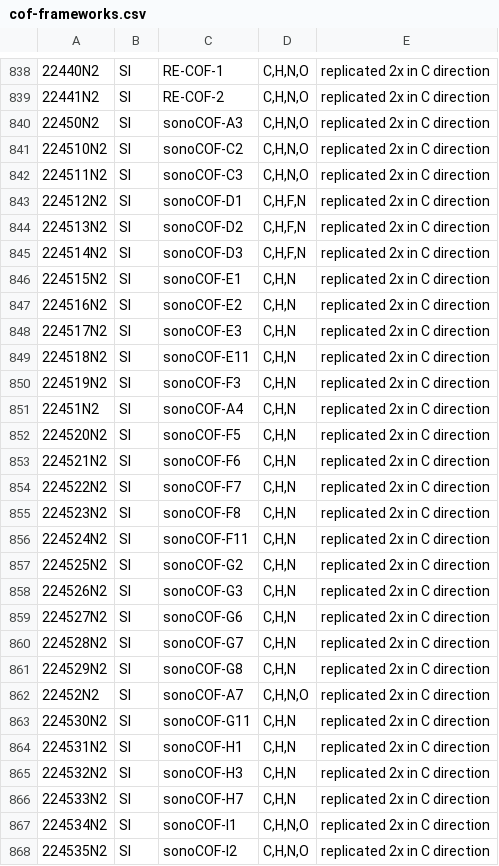
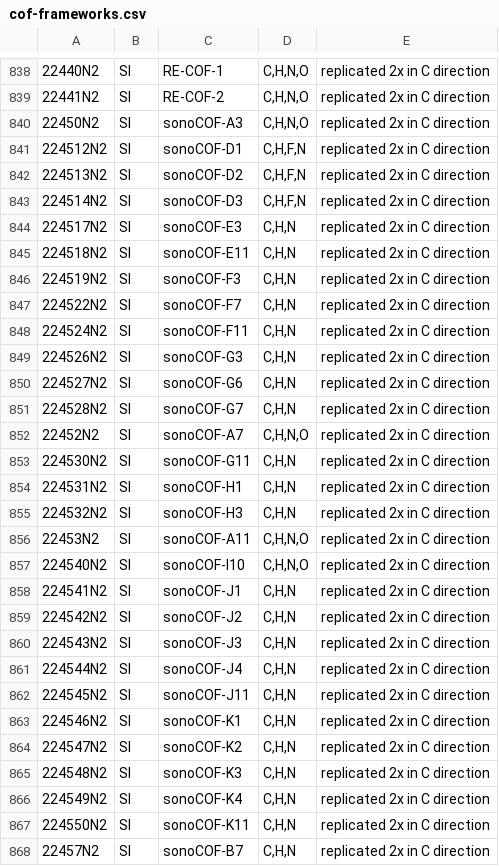
Before and after one commit to danieleongari/CURATED-COFs, a CSV file: cof-frameworks.csv, drawn as a sheet; only a part is shown, gaps mark what is left out; the shorter side is filled out with more unchanged rows; the diff covers the shown part only; the diff names each change by its address in the sheet, - before the commit and + after, or states it on an @@ line.

```diff
--- a/cof-frameworks.csv
+++ b/cof-frameworks.csv
-row 841: 224510N2 | SI | sonoCOF-C2 | C,H,N,O | replicated 2x in C direction
-row 842: 224511N2 | SI | sonoCOF-C3 | C,H,N,O | replicated 2x in C direction
-row 846: 224515N2 | SI | sonoCOF-E1 | C,H,N | replicated 2x in C direction
-row 847: 224516N2 | SI | sonoCOF-E2 | C,H,N | replicated 2x in C direction
-row 851: 22451N2 | SI | sonoCOF-A4 | C,H,N | replicated 2x in C direction
-row 852: 224520N2 | SI | sonoCOF-F5 | C,H,N | replicated 2x in C direction
-row 853: 224521N2 | SI | sonoCOF-F6 | C,H,N | replicated 2x in C direction
-row 855: 224523N2 | SI | sonoCOF-F8 | C,H,N | replicated 2x in C direction
-row 857: 224525N2 | SI | sonoCOF-G2 | C,H,N | replicated 2x in C direction
-row 861: 224529N2 | SI | sonoCOF-G8 | C,H,N | replicated 2x in C direction
-row 866: 224533N2 | SI | sonoCOF-H7 | C,H,N | replicated 2x in C direction
-row 867: 224534N2 | SI | sonoCOF-I1 | C,H,N,O | replicated 2x in C direction
-row 868: 224535N2 | SI | sonoCOF-I2 | C,H,N,O | replicated 2x in C direction
```
Also changed, not shown: 8 removed rows elsewhere in this file, 21 other files.
